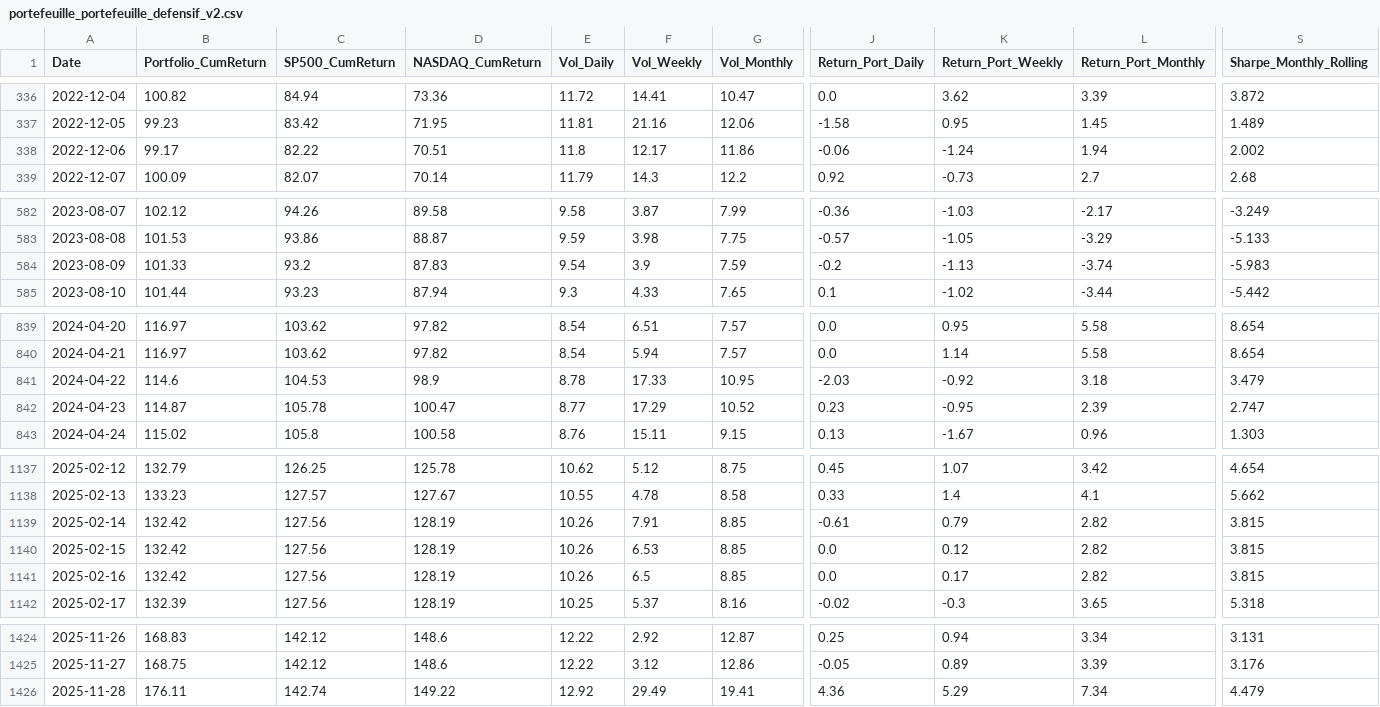
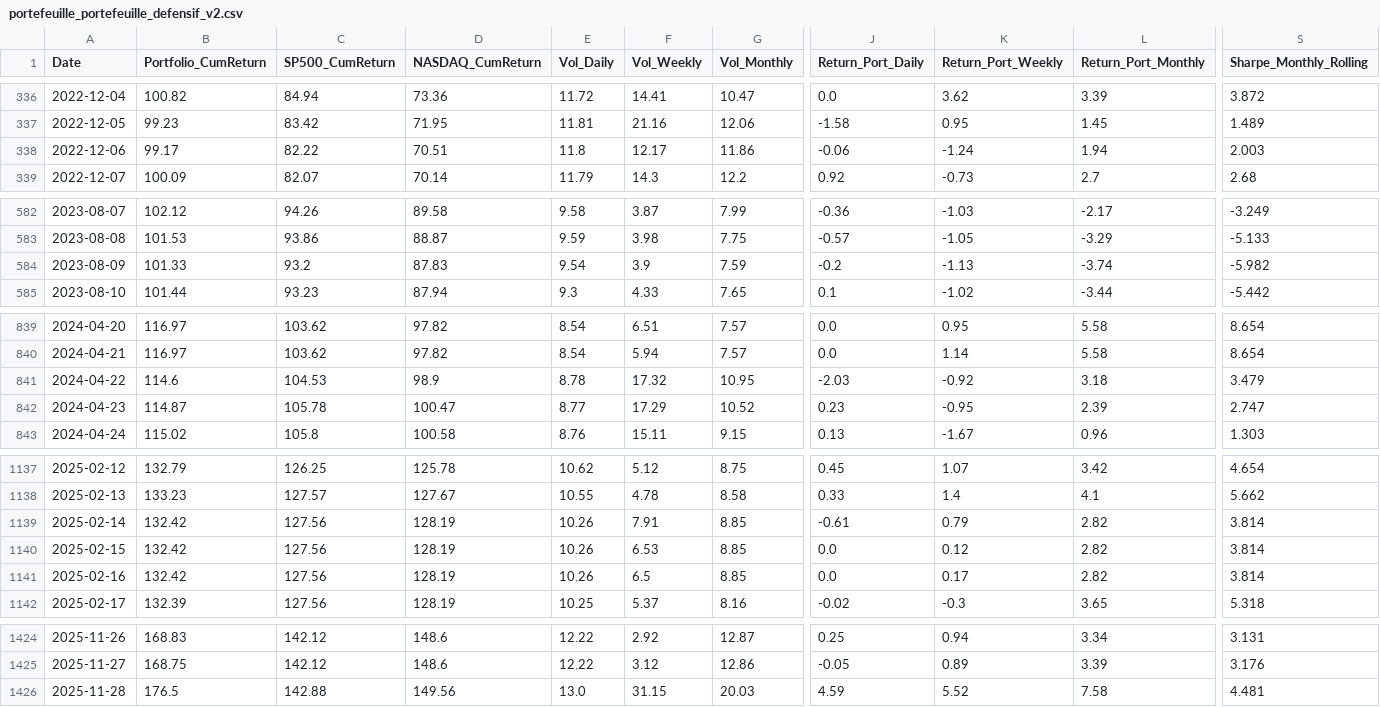
Before and after one commit to BQ-Python/portfolio-data, a CSV file: portefeuille_portefeuille_defensif_v2.csv, drawn as a sheet; only a part is shown, gaps mark what is left out; the diff covers the shown part only; the diff names each change by its address in the sheet, - before the commit and + after, or states it on an @@ line.

```diff
--- a/portefeuille_portefeuille_defensif_v2.csv
+++ b/portefeuille_portefeuille_defensif_v2.csv
-S338 (Sharpe_Monthly_Rolling): 2.002
+S338 (Sharpe_Monthly_Rolling): 2.003
-S584 (Sharpe_Monthly_Rolling): -5.983
+S584 (Sharpe_Monthly_Rolling): -5.982
-F841 (Vol_Weekly): 17.33
+F841 (Vol_Weekly): 17.32
-S1139:S1141 (Sharpe_Monthly_Rolling): 3.815
+S1139:S1141 (Sharpe_Monthly_Rolling): 3.814
-B1426 (Portfolio_CumReturn): 176.11
+B1426 (Portfolio_CumReturn): 176.5
-C1426 (SP500_CumReturn): 142.74
+C1426 (SP500_CumReturn): 142.88
-D1426 (NASDAQ_CumReturn): 149.22
+D1426 (NASDAQ_CumReturn): 149.56
-E1426 (Vol_Daily): 12.92
+E1426 (Vol_Daily): 13.0
-F1426 (Vol_Weekly): 29.49
+F1426 (Vol_Weekly): 31.15
-G1426 (Vol_Monthly): 19.41
+G1426 (Vol_Monthly): 20.03
-J1426 (Return_Port_Daily): 4.36
+J1426 (Return_Port_Daily): 4.59
-K1426 (Return_Port_Weekly): 5.29
+K1426 (Return_Port_Weekly): 5.52
-L1426 (Return_Port_Monthly): 7.34
+L1426 (Return_Port_Monthly): 7.58
-S1426 (Sharpe_Monthly_Rolling): 4.479
+S1426 (Sharpe_Monthly_Rolling): 4.481
```
Also changed, not shown: 8 edited cells elsewhere in this file, portefeuille_portefeuille_croissance_v2.csv.
